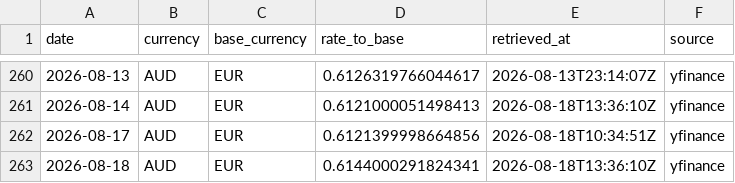
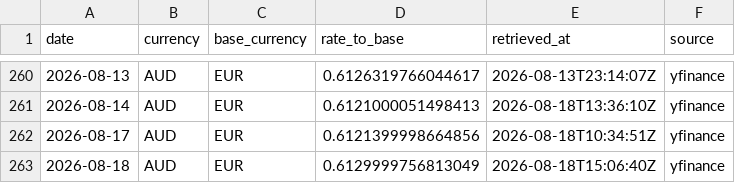
Before and after one commit to Kabutojira/PaperTrader, a CSV file: data/market/fx/AUD_EUR.csv, drawn as a sheet; only a part is shown, gaps mark what is left out.

```diff
--- a/data/market/fx/AUD_EUR.csv
+++ b/data/market/fx/AUD_EUR.csv
@@ -262,2 +262,2 @@ date,currency,base_currency,rate_to_base,retrieved_at,source
 2026-08-17,AUD,EUR,0.6121399998664856,2026-08-18T10:34:51Z,yfinance
-2026-08-18,AUD,EUR,0.6144000291824341,2026-08-18T13:36:10Z,yfinance
+2026-08-18,AUD,EUR,0.6129999756813049,2026-08-18T15:06:40Z,yfinance
```
Also changed, not shown: data/market/fx/GBP_EUR.csv, data/market/fx/USD_EUR.csv, 17 other files.
